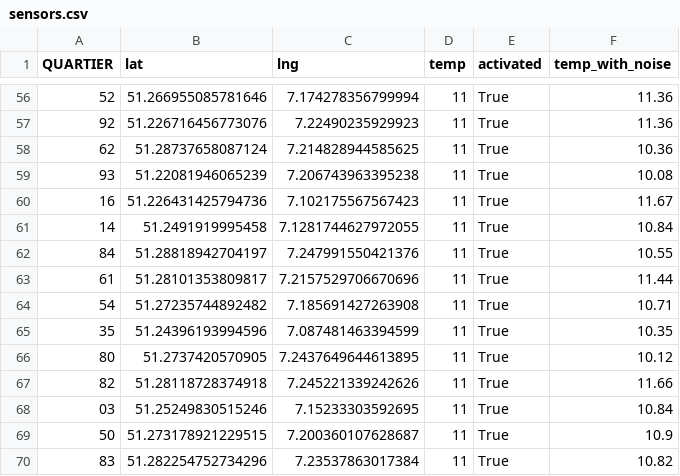
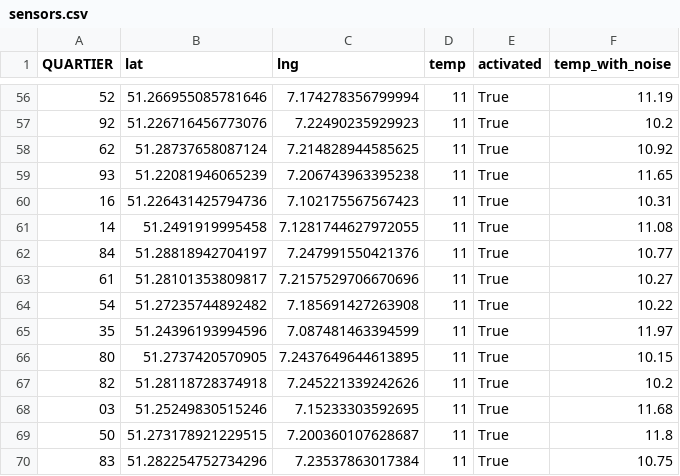
Before and after one commit to hoelk-f/smart-city-urban-heat-monitoring, a CSV file: src/assets/sensors.csv, drawn as a sheet; only a part is shown, gaps mark what is left out; the diff covers the shown part only.

```diff
--- a/src/assets/sensors.csv
+++ b/src/assets/sensors.csv
@@ -56,15 +56,15 @@ QUARTIER,lat,lng,temp,activated,temp_with_noise
-52,51.266955085781646,7.174278356799994,11,True,11.36
-92,51.226716456773076,7.22490235929923,11,True,11.36
-62,51.28737658087124,7.214828944585625,11,True,10.36
-93,51.22081946065239,7.206743963395238,11,True,10.08
-16,51.226431425794736,7.102175567567423,11,True,11.67
-14,51.2491919995458,7.1281744627972055,11,True,10.84
-84,51.28818942704197,7.247991550421376,11,True,10.55
-61,51.28101353809817,7.2157529706670696,11,True,11.44
-54,51.27235744892482,7.185691427263908,11,True,10.71
-35,51.24396193994596,7.087481463394599,11,True,10.35
-80,51.2737420570905,7.2437649644613895,11,True,10.12
-82,51.28118728374918,7.245221339242626,11,True,11.66
-03,51.25249830515246,7.15233303592695,11,True,10.84
-50,51.273178921229515,7.200360107628687,11,True,10.9
-83,51.282254752734296,7.23537863017384,11,True,10.82
+52,51.266955085781646,7.174278356799994,11,True,11.19
+92,51.226716456773076,7.22490235929923,11,True,10.2
+62,51.28737658087124,7.214828944585625,11,True,10.92
+93,51.22081946065239,7.206743963395238,11,True,11.65
+16,51.226431425794736,7.102175567567423,11,True,10.31
+14,51.2491919995458,7.1281744627972055,11,True,11.08
+84,51.28818942704197,7.247991550421376,11,True,10.77
+61,51.28101353809817,7.2157529706670696,11,True,10.27
+54,51.27235744892482,7.185691427263908,11,True,10.22
+35,51.24396193994596,7.087481463394599,11,True,11.97
+80,51.2737420570905,7.2437649644613895,11,True,10.15
+82,51.28118728374918,7.245221339242626,11,True,10.2
+03,51.25249830515246,7.15233303592695,11,True,11.68
+50,51.273178921229515,7.200360107628687,11,True,11.8
+83,51.282254752734296,7.23537863017384,11,True,10.75
```
Also changed, not shown: 54 edited cells elsewhere in this file, src/assets/sensor_1.csv, src/assets/sensor_2.csv, 8 other files.
